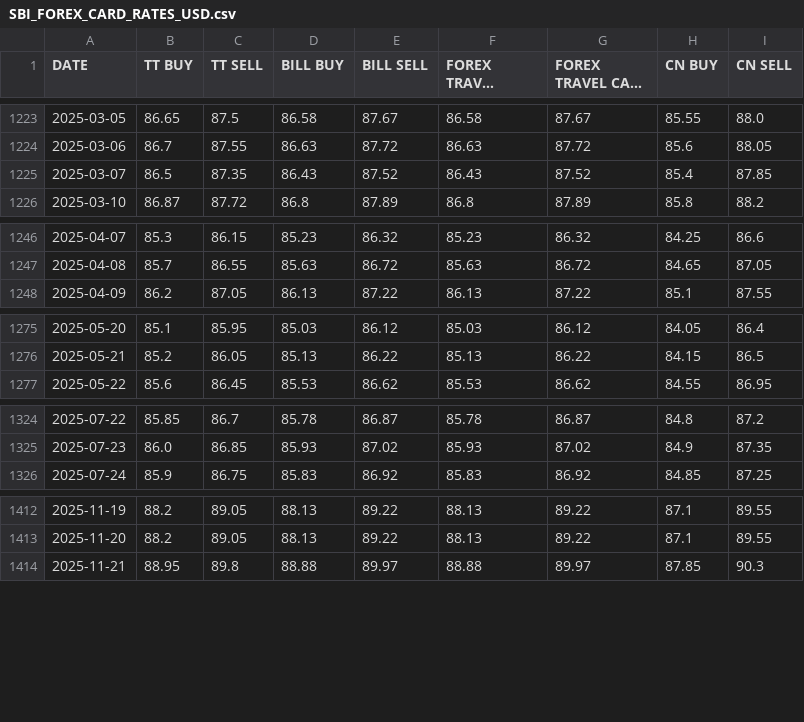
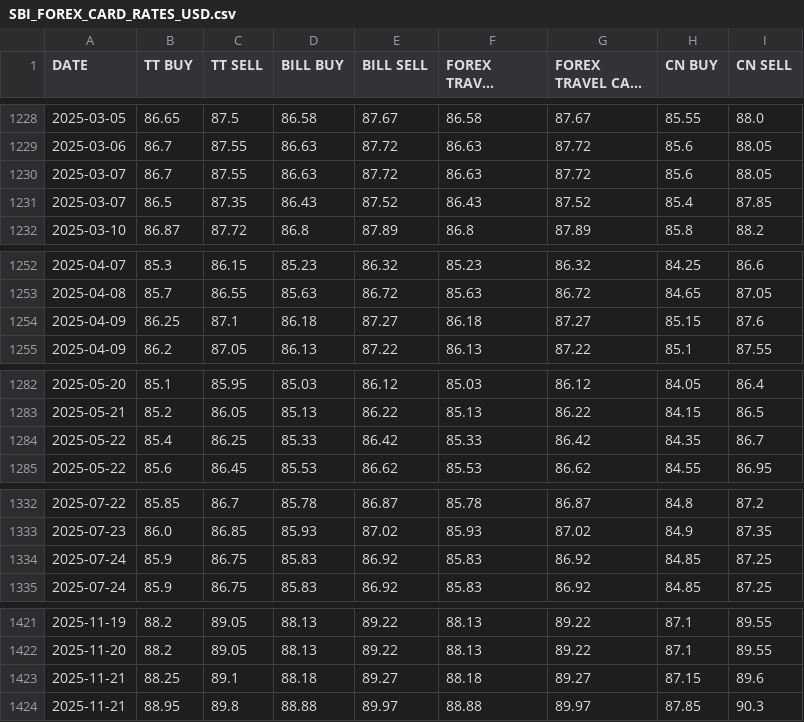
Before and after one commit to SatvirSingh98/ITR-FA-GENERATOR, a CSV file: data/SBI_FOREX_CARD_RATES_USD.csv, drawn as a sheet; only a part is shown, gaps mark what is left out; long unchanged cells end in …; the diff covers the shown part only; the diff names each change by its address in the sheet, - before the commit and + after, or states it on an @@ line.

```diff
--- a/data/SBI_FOREX_CARD_RATES_USD.csv
+++ b/data/SBI_FOREX_CARD_RATES_USD.csv
+row 1230: 2025-03-07 | 86.7 | 87.55 | 86.63 | 87.72 | 86.63 | 87.72 | 85.6 | 88.05
+row 1254: 2025-04-09 | 86.25 | 87.1 | 86.18 | 87.27 | 86.18 | 87.27 | 85.15 | 87.6
+row 1284: 2025-05-22 | 85.4 | 86.25 | 85.33 | 86.42 | 85.33 | 86.42 | 84.35 | 86.7
+row 1334: 2025-07-24 | 85.9 | 86.75 | 85.83 | 86.92 | 85.83 | 86.92 | 84.85 | 87.25
+row 1423: 2025-11-21 | 88.25 | 89.1 | 88.18 | 89.27 | 88.18 | 89.27 | 87.15 | 89.6
```
Also changed, not shown: 7 added rows elsewhere in this file.
